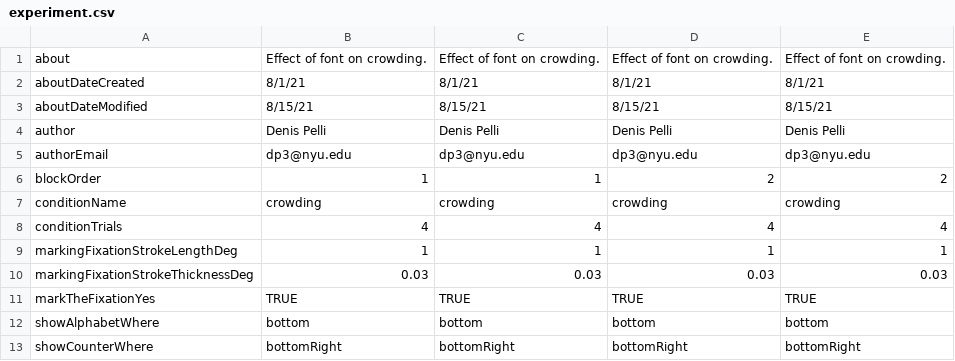
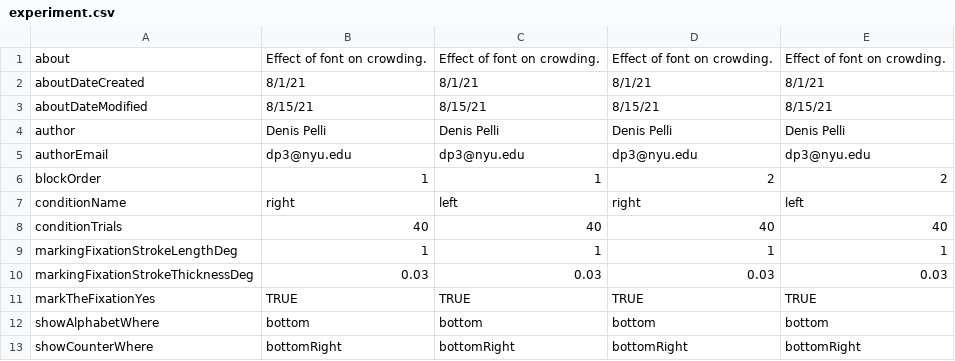
Before and after one commit to EasyEyes/threshold, a CSV file: experiment.csv, drawn as a sheet; only a part is shown.

```diff
--- a/experiment.csv
+++ b/experiment.csv
@@ -6,4 +6,4 @@ authorEmail,dp3@nyu.edu,dp3@nyu.edu,dp3@nyu.edu,dp3@nyu.edu
 blockOrder,1,1,2,2
-conditionName,crowding,crowding,crowding,crowding
-conditionTrials,4,4,4,4
+conditionName,right,left,right,left
+conditionTrials,40,40,40,40
 markingFixationStrokeLengthDeg,1,1,1,1
```
Also changed, not shown: 6 other files.
